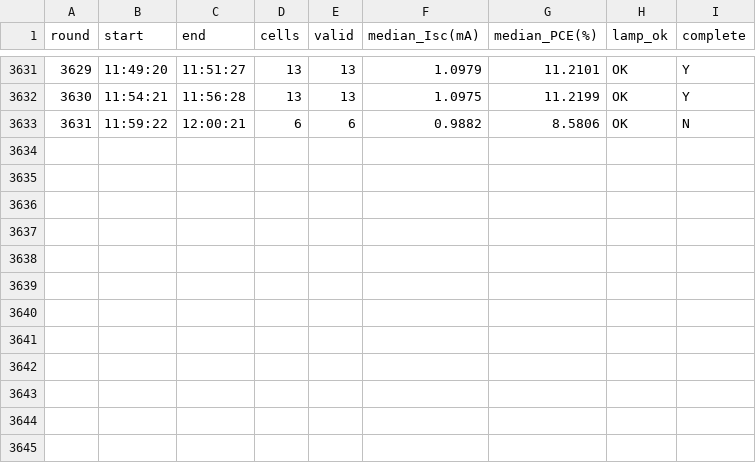
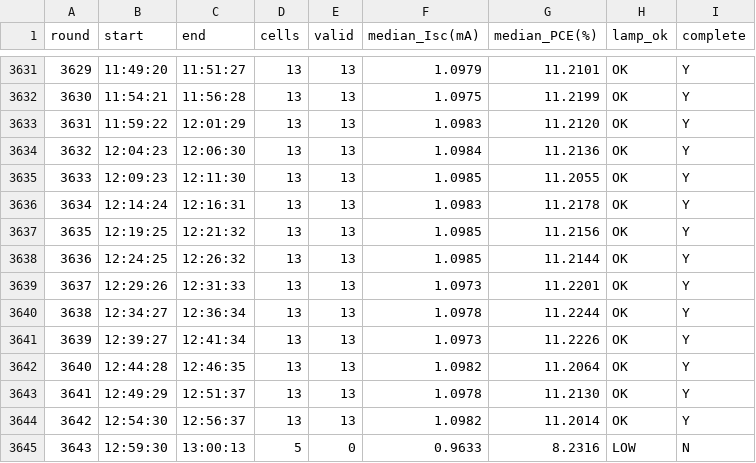
Before and after one commit to littleBlack2003/stabilty-data, a CSV file: indoor/rounds.csv, drawn as a sheet; only a part is shown, gaps mark what is left out.

```diff
--- a/indoor/rounds.csv
+++ b/indoor/rounds.csv
@@ -3632,2 +3632,14 @@
 3630,11:54:21,11:56:28,13,13,1.0975,11.2199,OK,Y
-3631,11:59:22,12:00:21,6,6,0.9882,8.5806,OK,N
+3631,11:59:22,12:01:29,13,13,1.0983,11.2120,OK,Y
+3632,12:04:23,12:06:30,13,13,1.0984,11.2136,OK,Y
+3633,12:09:23,12:11:30,13,13,1.0985,11.2055,OK,Y
+3634,12:14:24,12:16:31,13,13,1.0983,11.2178,OK,Y
+3635,12:19:25,12:21:32,13,13,1.0985,11.2156,OK,Y
+3636,12:24:25,12:26:32,13,13,1.0985,11.2144,OK,Y
+3637,12:29:26,12:31:33,13,13,1.0973,11.2201,OK,Y
+3638,12:34:27,12:36:34,13,13,1.0978,11.2244,OK,Y
+3639,12:39:27,12:41:34,13,13,1.0973,11.2226,OK,Y
+3640,12:44:28,12:46:35,13,13,1.0982,11.2064,OK,Y
+3641,12:49:29,12:51:37,13,13,1.0978,11.2130,OK,Y
+3642,12:54:30,12:56:37,13,13,1.0982,11.2014,OK,Y
+3643,12:59:30,13:00:13,5,0,0.9633,8.2316,LOW,N
```
Also changed, not shown: docs/summary_groups.csv, indoor/aligned_group_mean.csv, 14 other files.
